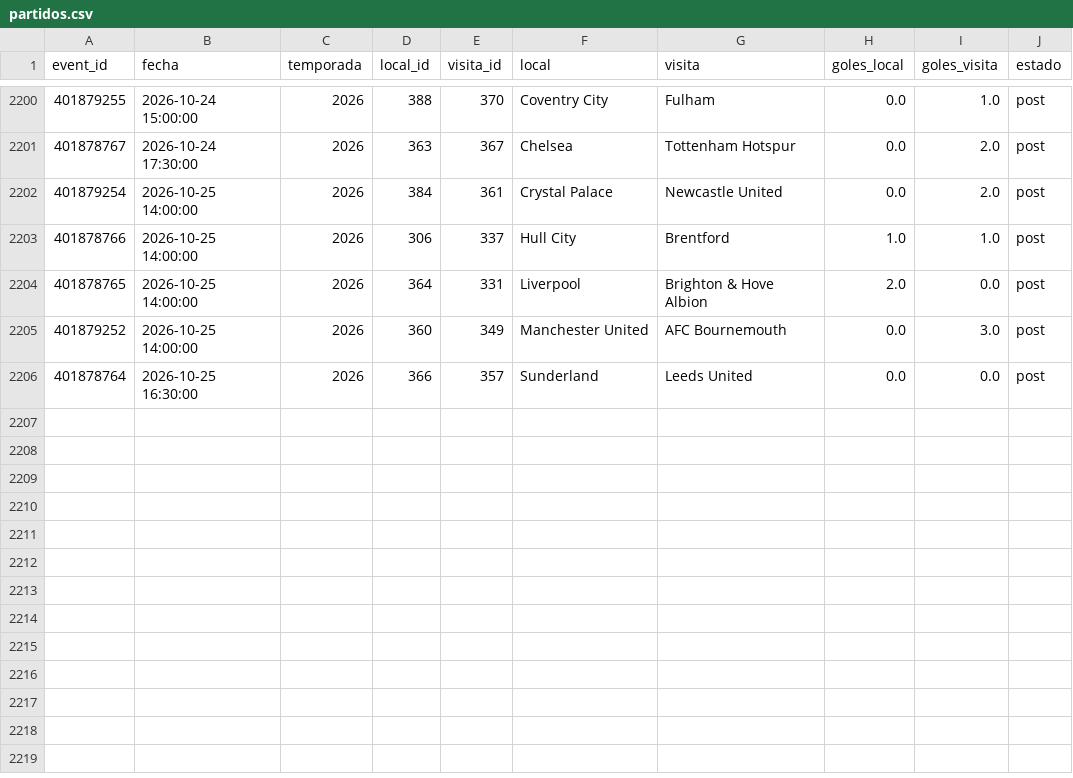
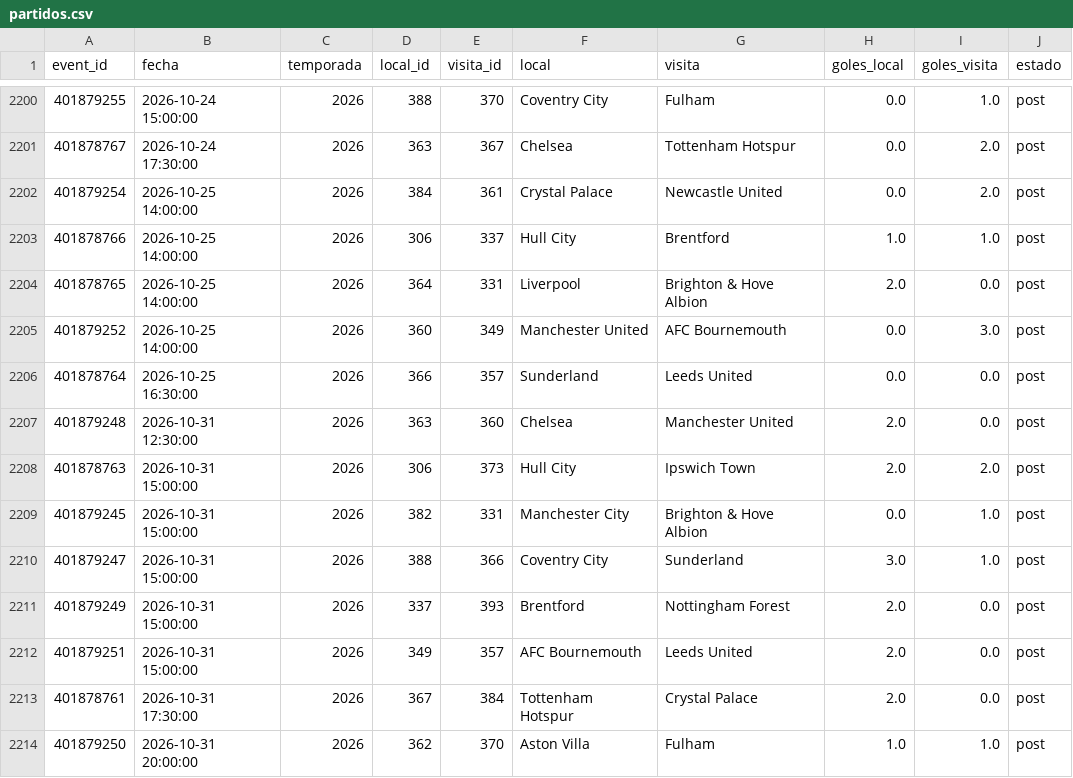
Before and after one commit to Pacortes2021/fifa-2026-hybrid-forecast, a CSV file: eng/data/partidos.csv, drawn as a sheet; only a part is shown, gaps mark what is left out.

```diff
--- a/eng/data/partidos.csv
+++ b/eng/data/partidos.csv
@@ -2206 +2206,9 @@ event_id,fecha,temporada,local_id,visita_id,local,visita,goles_local,goles_visit
 401878764,2026-10-25 16:30:00,2026,366,357,Sunderland,Leeds United,0.0,0.0,post
+401879248,2026-10-31 12:30:00,2026,363,360,Chelsea,Manchester United,2.0,0.0,post
+401878763,2026-10-31 15:00:00,2026,306,373,Hull City,Ipswich Town,2.0,2.0,post
+401879245,2026-10-31 15:00:00,2026,382,331,Manchester City,Brighton & Hove Albion,0.0,1.0,post
+401879247,2026-10-31 15:00:00,2026,388,366,Coventry City,Sunderland,3.0,1.0,post
+401879249,2026-10-31 15:00:00,2026,337,393,Brentford,Nottingham Forest,2.0,0.0,post
+401879251,2026-10-31 15:00:00,2026,349,357,AFC Bournemouth,Leeds United,2.0,0.0,post
+401878761,2026-10-31 17:30:00,2026,367,384,Tottenham Hotspur,Crystal Palace,2.0,0.0,post
+401879250,2026-10-31 20:00:00,2026,362,370,Aston Villa,Fulham,1.0,1.0,post
```
Also changed, not shown: bund/data/fixture.csv, bund/data/partidos.csv, 9 other files.
